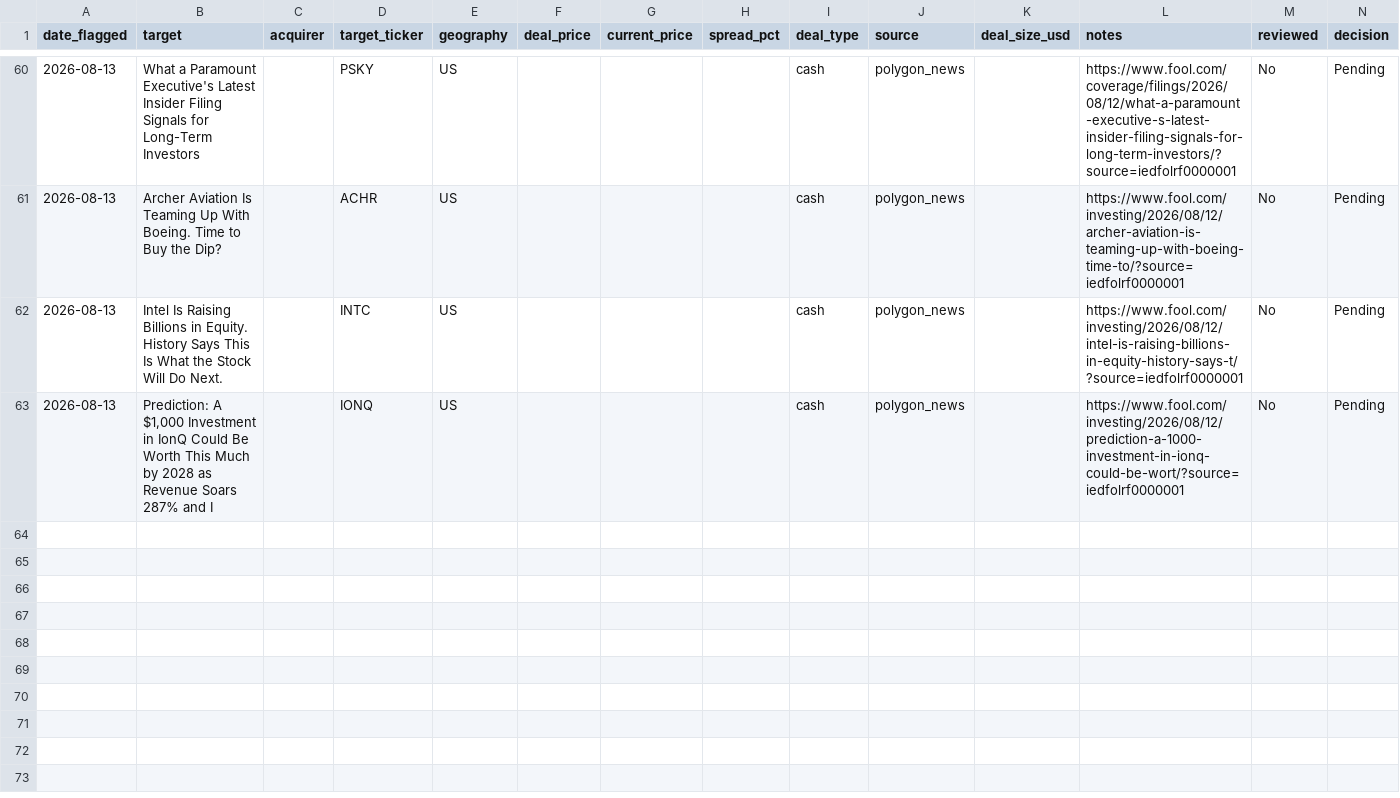
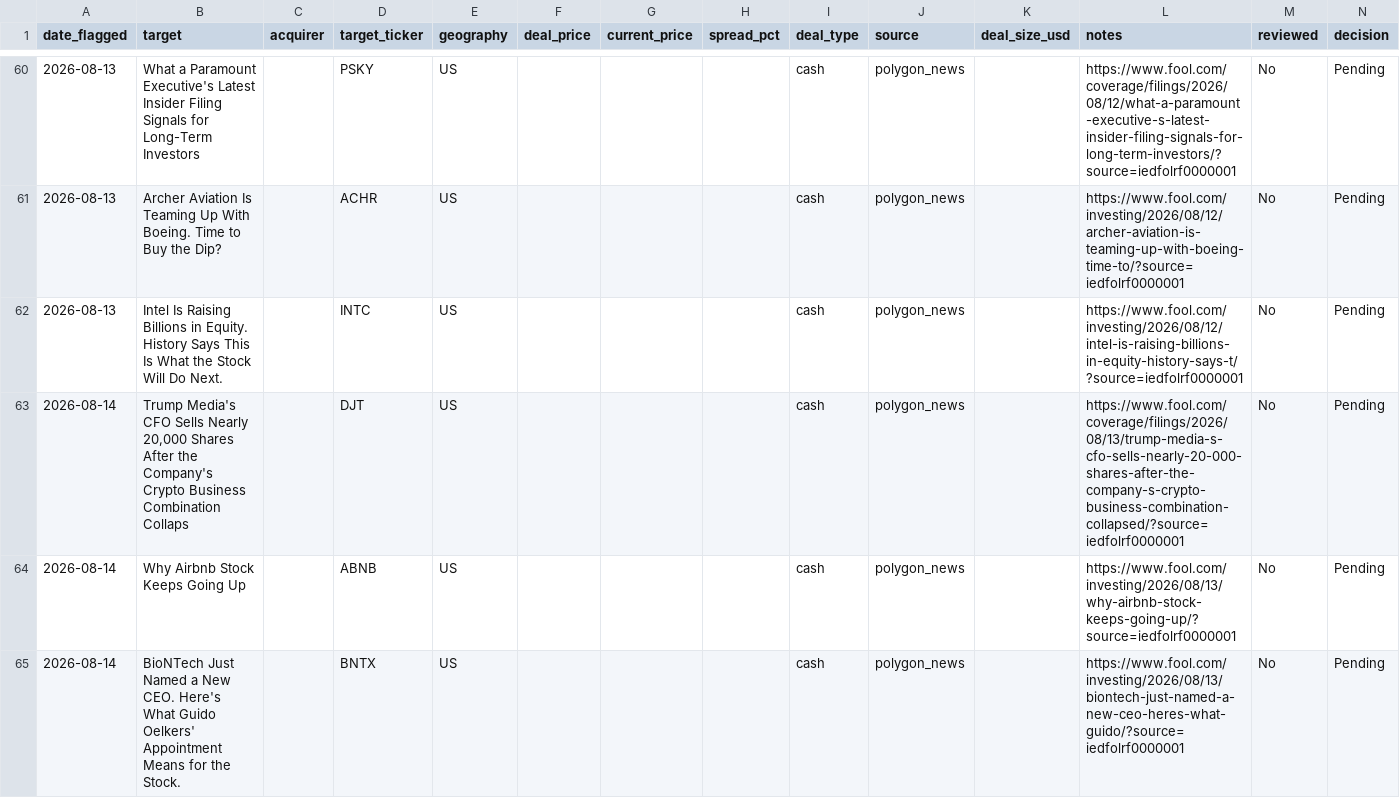
Before and after one commit to Chyde2010/merger_arb_test, a CSV file: data/candidates.csv, drawn as a sheet; only a part is shown, gaps mark what is left out.

```diff
--- a/data/candidates.csv
+++ b/data/candidates.csv
@@ -62,2 +62,4 @@ date_flagged,target,acquirer,target_ticker,geography,deal_price,current_price,sp
 2026-08-13,Intel Is Raising Billions in Equity. History Says This Is What the Stock Will Do Next.,,INTC,US,,,,cash,polygon_news,,https://www.fool.com/investing/2026/08/12/intel-is-raising-billions-in-equity-history-says-t/?source=iedfolrf0000001,No,Pending
-2026-08-13,"Prediction: A $1,000 Investment in IonQ Could Be Worth This Much by 2028 as Revenue Soars 287% and I",,IONQ,US,,,,cash,polygon_news,,https://www.fool.com/investing/2026/08/12/prediction-a-1000-investment-in-ionq-could-be-wort/?source=iedfolrf0000001,No,Pending
+2026-08-14,"Trump Media's CFO Sells Nearly 20,000 Shares After the Company's Crypto Business Combination Collaps",,DJT,US,,,,cash,polygon_news,,https://www.fool.com/coverage/filings/2026/08/13/trump-media-s-cfo-sells-nearly-20-000-shares-after-the-company-s-crypto-business-combination-collapsed/?source=iedfolrf0000001,No,Pending
+2026-08-14,Why Airbnb Stock Keeps Going Up,,ABNB,US,,,,cash,polygon_news,,https://www.fool.com/investing/2026/08/13/why-airbnb-stock-keeps-going-up/?source=iedfolrf0000001,No,Pending
+2026-08-14,BioNTech Just Named a New CEO. Here's What Guido Oelkers' Appointment Means for the Stock.,,BNTX,US,,,,cash,polygon_news,,https://www.fool.com/investing/2026/08/13/biontech-just-named-a-new-ceo-heres-what-guido/?source=iedfolrf0000001,No,Pending
```
Also changed, not shown: data/performance.csv, 1 other file.
